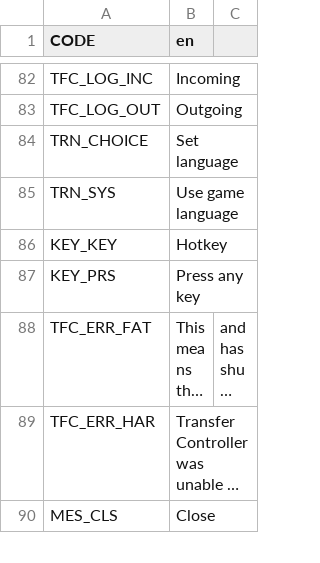
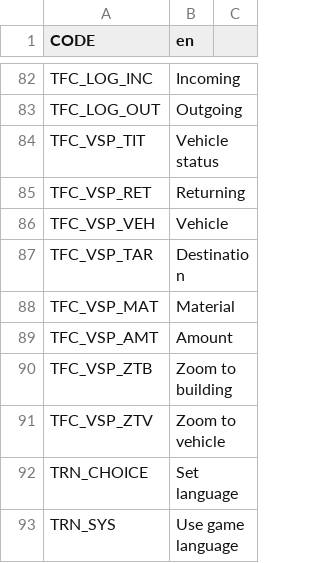
Before and after one commit to algernon-A/TransferController, a CSV file: Translations/en.csv, drawn as a sheet; only a part is shown, gaps mark what is left out; the shorter side is filled out with more unchanged rows; long unchanged cells end in …; the diff names each change by its address in the sheet, - before the commit and + after, or states it on an @@ line.

Commit message:
Initial vehicle status panel implementation.

```diff
--- a/Translations/en.csv
+++ b/Translations/en.csv
+row 84: TFC_VSP_TIT | Vehicle status
+row 85: TFC_VSP_RET | Returning
+row 86: TFC_VSP_VEH | Vehicle
+row 87: TFC_VSP_TAR | Destination
+row 88: TFC_VSP_MAT | Material
+row 89: TFC_VSP_AMT | Amount
+row 90: TFC_VSP_ZTB | Zoom to building
+row 91: TFC_VSP_ZTV | Zoom to vehicle
```
Also changed, not shown: 11 other files.
